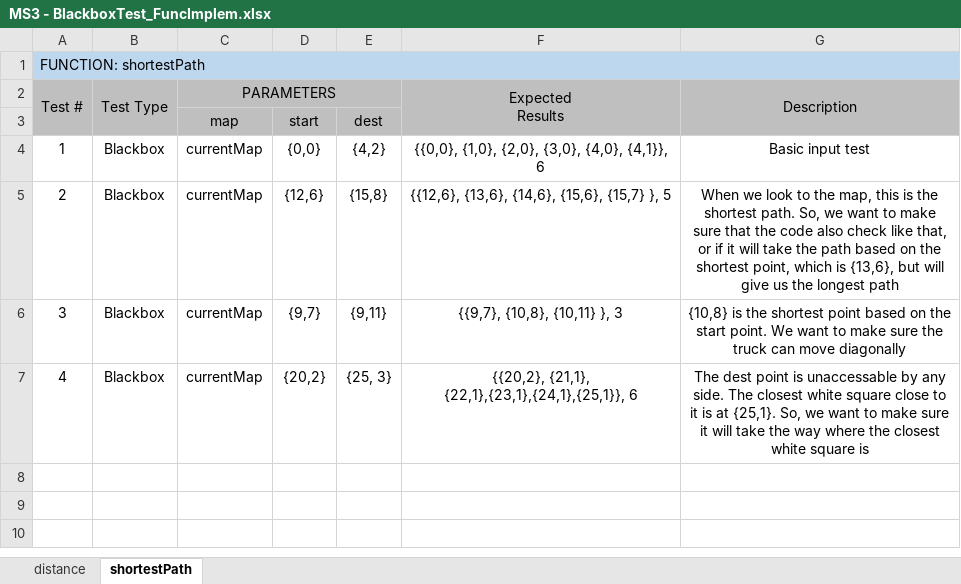
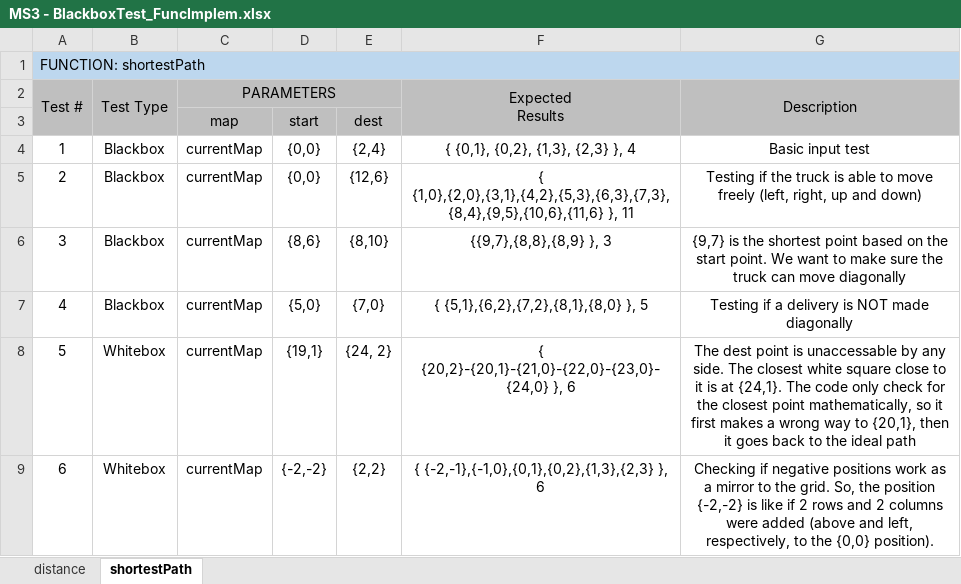
Before and after one commit to RenanAQ/TransferFiles, an Excel workbook: SFT-MS3/MS3 - BlackboxTest_FuncImplem.xlsx, sheet shortestPath, drawn as a sheet; values as stored, in another font and other column widths than the file's, no borders; the diff names each change by its address in the sheet, - before the commit and + after, or states it on an @@ line.

```diff
--- a/SFT-MS3/MS3 - BlackboxTest_FuncImplem.xlsx (sheet shortestPath)
+++ b/SFT-MS3/MS3 - BlackboxTest_FuncImplem.xlsx (sheet shortestPath)
-E4: {4,2}
+E4: {2,4}
-F4 (Expected Results): {{0,0}, {1,0}, {2,0}, {3,0}, {4,0}, {4,1}}, 6
+F4 (Expected Results): { {0,1}, {0,2}, {1,3}, {2,3} }, 4
-D5: {12,6}
+D5: {0,0}
-E5: {15,8}
+E5: {12,6}
-F5 (Expected Results): {{12,6}, {13,6}, {14,6}, {15,6}, {15,7} }, 5
+F5 (Expected Results): { {1,0},{2,0},{3,1},{4,2},{5,3},{6,3},{7,3},{8,4},{9,5},{10,6},{11,6} }, 11
-G5 (Description): When we look to the map, this is the shortest path. So, we want to make sure that the code also check like that, or if it will take the path based on the shortest point, which is {13,6}, but will give us the longest path
+G5 (Description): Testing if the truck is able to move freely (left, right, up and down)
-D6: {9,7}
+D6: {8,6}
-E6: {9,11}
+E6: {8,10}
-F6 (Expected Results): {{9,7}, {10,8}, {10,11} }, 3
+F6 (Expected Results): {{9,7},{8,8},{8,9} }, 3
-G6 (Description): {10,8} is the…
+G6 (Description): {9,7} is the…
-D7: {20,2}
+D7: {5,0}
-E7: {25, 3}
+E7: {7,0}
-F7 (Expected Results): {{20,2}, {21,1}, {22,1},{23,1},{24,1},{25,1}}, 6
+F7 (Expected Results): { {5,1},{6,2},{7,2},{8,1},{8,0} }, 5
-G7 (Description): The dest point is unaccessable by any side. The closest white square close to it is at {25,1}. So, we want to make sure it will take the way where the closest white square is
+G7 (Description): Testing if a delivery is NOT made diagonally
+row 8: 5 | Whitebox | currentMap | {19,1} | {24, 2} | { {20,2}-{20,1}-{21,0}-{22,0}-{23,0}-{24,0} }, 6 | The dest point is unaccessable by any side. The closest white square close to it is at {24,1}. The code only check for the closest point mathematically, so it first makes a wrong way to {20,1}, then it goes back to the ideal path
+row 9: 6 | Whitebox | currentMap | {-2,-2} | {2,2} | { {-2,-1},{-1,0},{0,1},{0,2},{1,3},{2,3} }, 6 | Checking if negative positions work as a mirror to the grid. So, the position {-2,-2} is like if 2 rows and 2 columns were added (above and left, respectively, to the {0,0} position).
```
Also changed, not shown: sheet distance, 58 other files.
